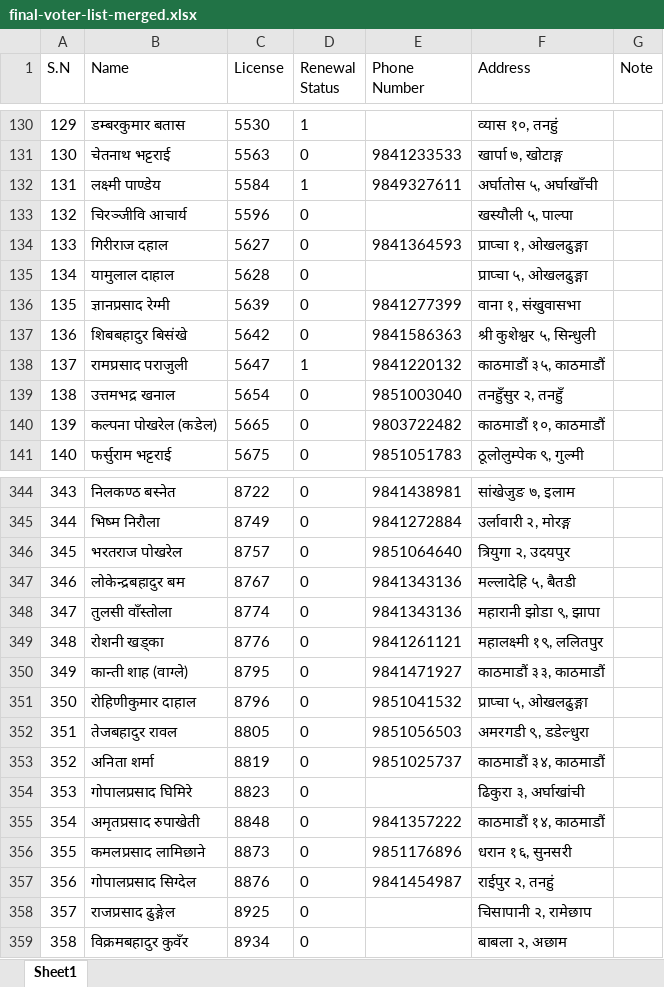
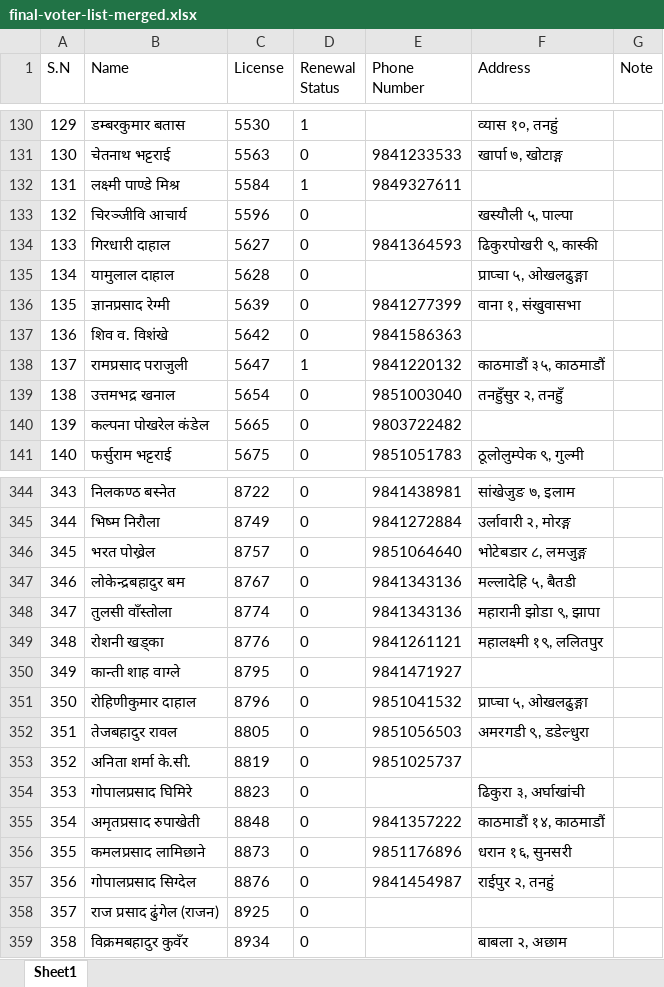
Before and after one commit to zenithkandel/election, an Excel workbook: dla election/final-voter-list-merged.xlsx, sheet Sheet1, drawn as a sheet; only a part is shown, gaps mark what is left out; values as stored, in another font and other column widths than the file's, no borders; the diff covers the shown part only; the diff names each change by its address in the sheet, - before the commit and + after, or states it on an @@ line.

Commit message:
feat: add Python script to merge voter list data from DOCX, JSON, and XLSX sources

```diff
--- a/dla election/final-voter-list-merged.xlsx (sheet Sheet1)
+++ b/dla election/final-voter-list-merged.xlsx (sheet Sheet1)
-B132 (Name): लक्ष्मी पाण्डेय
+B132 (Name): लक्ष्मी पाण्डे मिश्र
-F132 (Address): अर्घातोस ५, अर्घाखाँची
+F132 (Address): (empty)
-B134 (Name): गिरीराज दहाल
+B134 (Name): गिरधारी दाहाल
-F134 (Address): प्राप्चा १, ओखलढुङ्गा
+F134 (Address): ढिकुरपोखरी ९, कास्की
-B137 (Name): शिबबहादुर बिसंखे
+B137 (Name): शिव व. विशंखे
-F137 (Address): श्री कुशेश्वर ५, सिन्धुली
+F137 (Address): (empty)
-B140 (Name): कल्पना पोखरेल (कडेल)
+B140 (Name): कल्पना पोखरेल कंडेल
-F140 (Address): काठमाडौं १०, काठमाडौं
+F140 (Address): (empty)
-B346 (Name): भरतराज पोखरेल
+B346 (Name): भरत पोख्रेल
-F346 (Address): त्रियुगा २, उदयपुर
+F346 (Address): भोटेबडार ८, लमजुङ्ग
-B350 (Name): कान्ती शाह (वाग्ले)
+B350 (Name): कान्ती शाह वाग्ले
-F350 (Address): काठमाडौं ३३, काठमाडौं
+F350 (Address): (empty)
-B353 (Name): अनिता शर्मा
+B353 (Name): अनिता शर्मा के.सी.
-F353 (Address): काठमाडौं ३४, काठमाडौं
+F353 (Address): (empty)
-B358 (Name): राजप्रसाद ढुङ्गेल
+B358 (Name): राज प्रसाद ढुंगेल (राजन)
-F358 (Address): चिसापानी २, रामेछाप
+F358 (Address): (empty)
```
Also changed, not shown: 304 edited cells elsewhere in this sheet, 1 other file.
